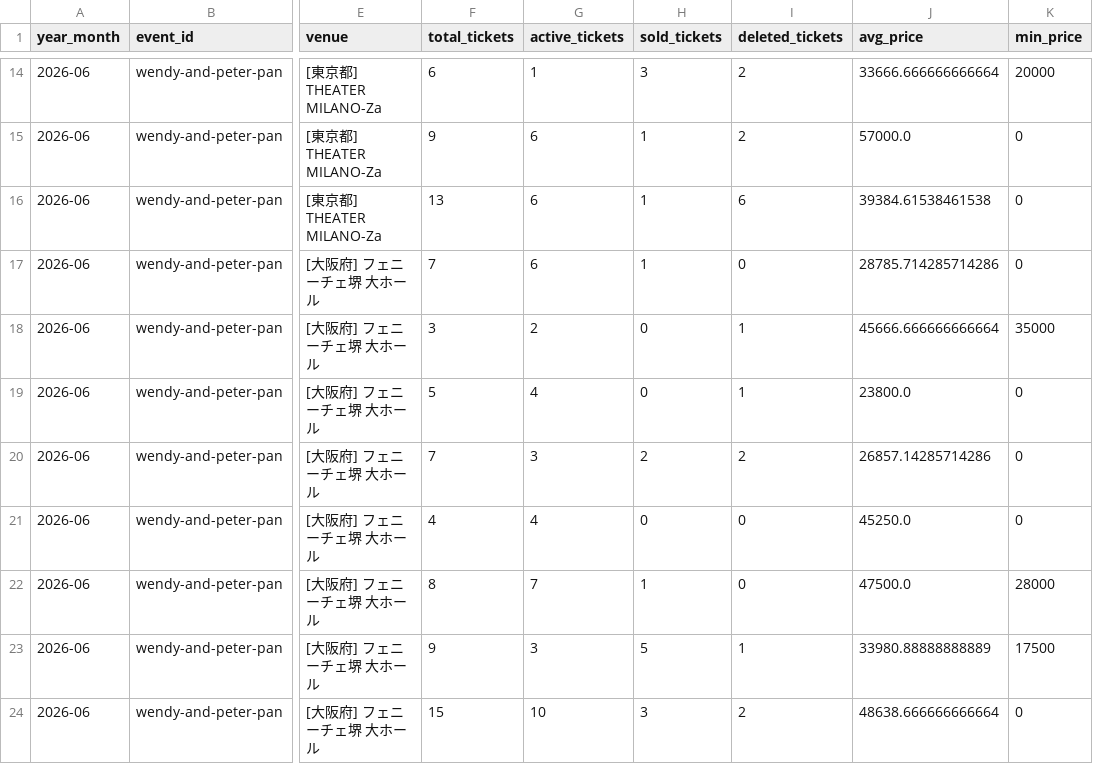
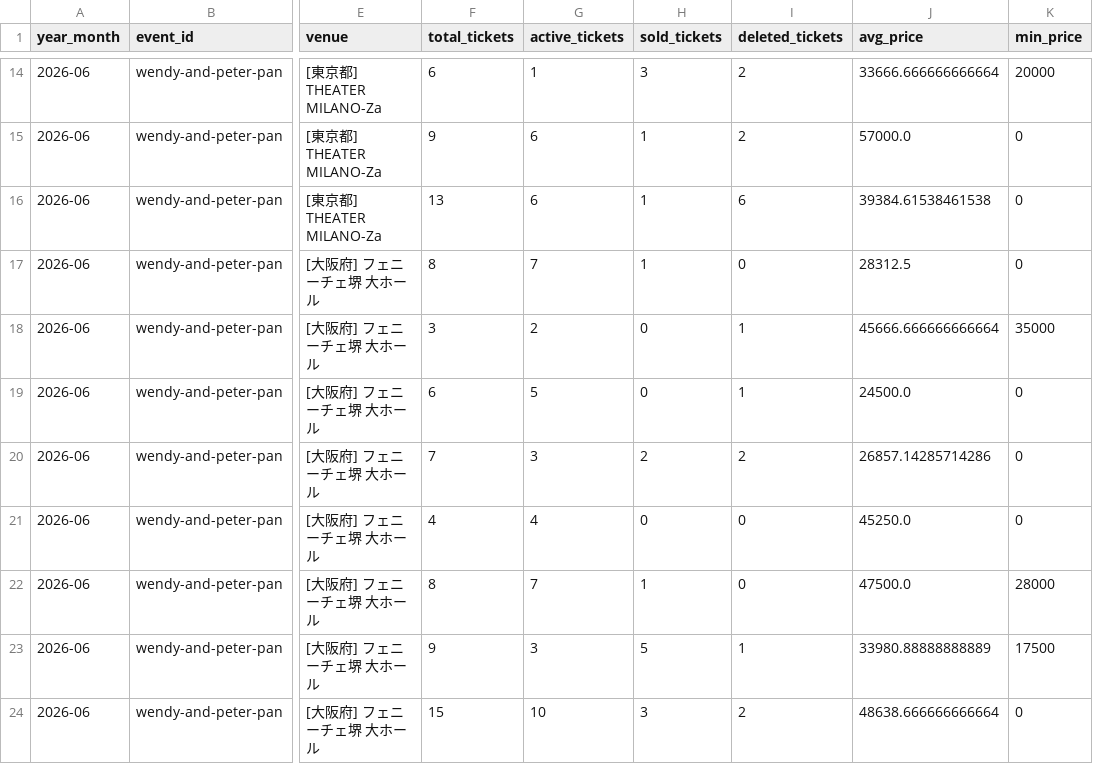
Before and after one commit to hiro8-0215/tiketen_scraping, a CSV file: data/market_snapshot/snow-man_2026-06.csv, drawn as a sheet; only a part is shown, gaps mark what is left out; the diff names each change by its address in the sheet, - before the commit and + after, or states it on an @@ line.

```diff
--- a/data/market_snapshot/snow-man_2026-06.csv
+++ b/data/market_snapshot/snow-man_2026-06.csv
-F17 (total_tickets): 7
+F17 (total_tickets): 8
-G17 (active_tickets): 6
+G17 (active_tickets): 7
-J17 (avg_price): 28785.714285714286
+J17 (avg_price): 28312.5
-F19 (total_tickets): 5
+F19 (total_tickets): 6
-G19 (active_tickets): 4
+G19 (active_tickets): 5
-J19 (avg_price): 23800.0
+J19 (avg_price): 24500.0
```
Also changed, not shown: data/market_snapshot/naniwa-danshi_2026-06.csv, data/market_snapshot/timelesz_2026-06.csv, 55 other files.
